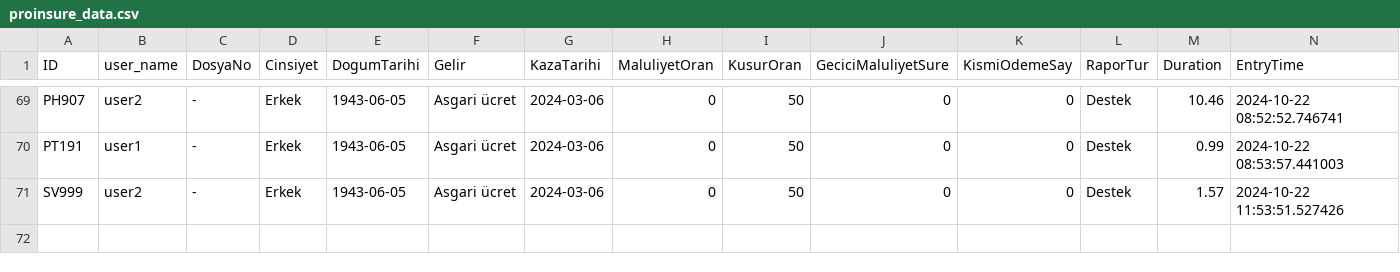
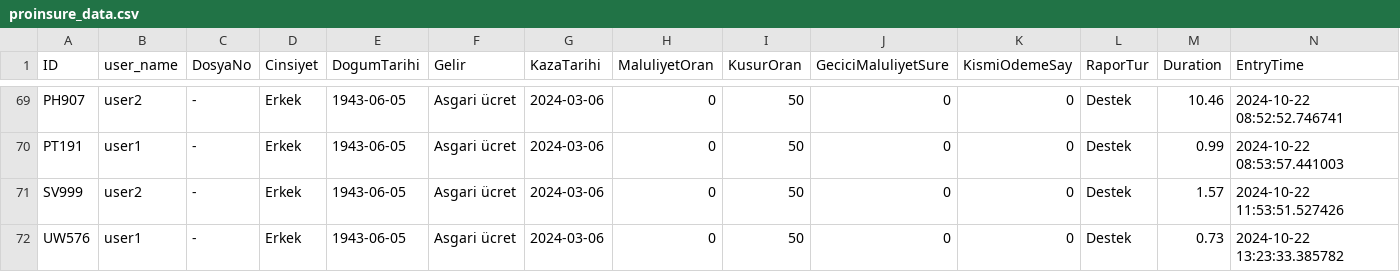
Before and after one commit to gustalab/ProInsure, a CSV file: data/proinsure_data.csv, drawn as a sheet; only a part is shown, gaps mark what is left out; the diff names each change by its address in the sheet, - before the commit and + after, or states it on an @@ line.

```diff
--- a/data/proinsure_data.csv
+++ b/data/proinsure_data.csv
+row 72: UW576 | user1 | - | Erkek | 1943-06-05 | Asgari ücret | 2024-03-06 | 0 | 50 | 0 | 0 | Destek | 0.73 | 2024-10-22 13:23:33.385782
```
